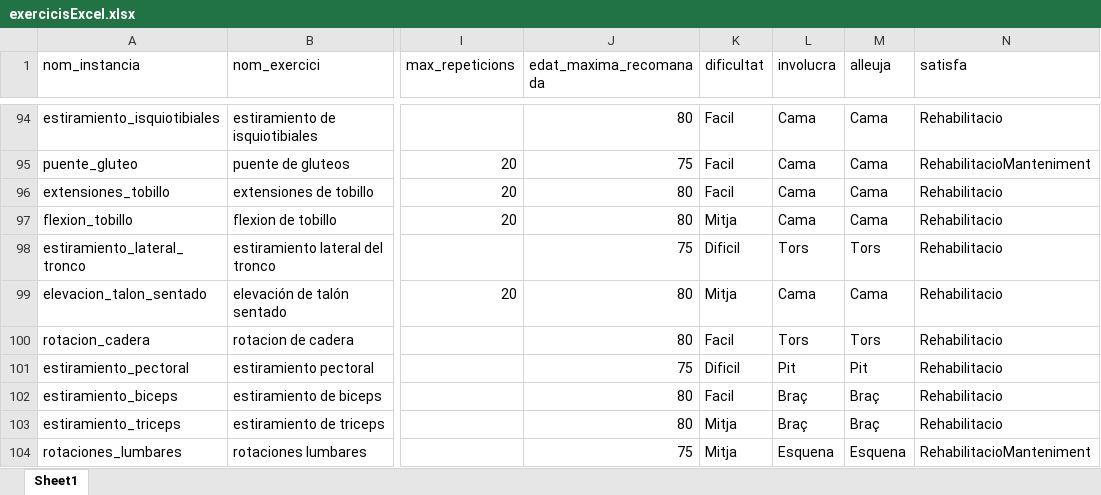
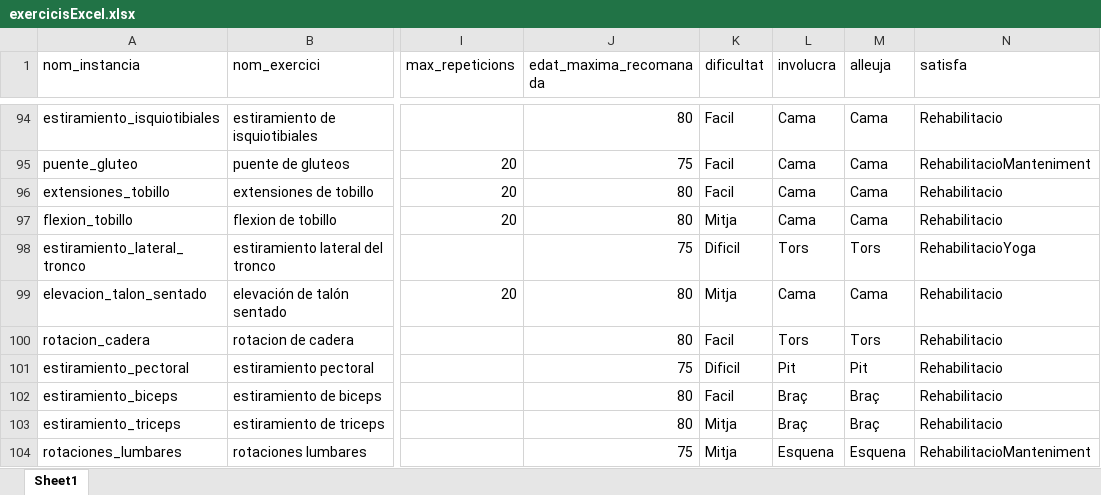
Before and after one commit to PauMayench/sbc-gym-routine-recommender, an Excel workbook: exercices_to_clips/exercicisExcel.xlsx, sheet Sheet1, drawn as a sheet; only a part is shown, gaps mark what is left out; values as stored, in another font and other column widths than the file's, no borders; charts and pictures not drawn; the diff covers the shown part only; the diff names each change by its address in the sheet, - before the commit and + after, or states it on an @@ line.

```diff
--- a/exercices_to_clips/exercicisExcel.xlsx (sheet Sheet1)
+++ b/exercices_to_clips/exercicisExcel.xlsx (sheet Sheet1)
-N98 (satisfa): Rehabilitacio
+N98 (satisfa): RehabilitacioYoga
```
Also changed, not shown: 1 added row, 2 removed rows and 28 edited cells elsewhere in this sheet, 1 other file.
